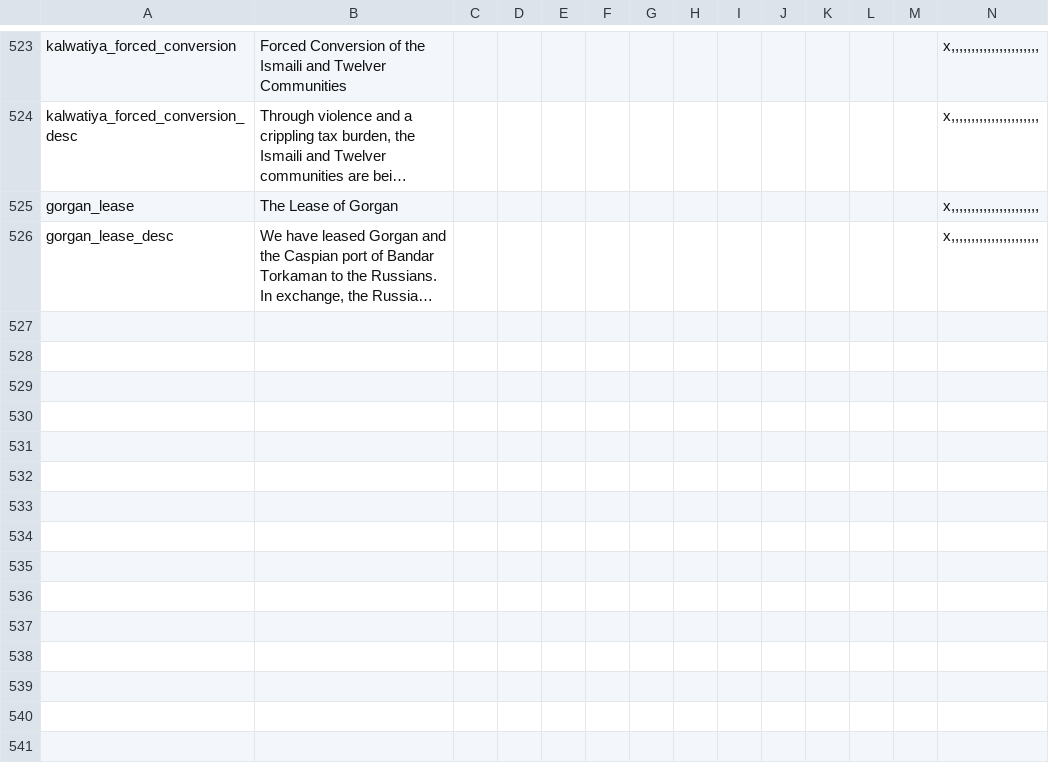
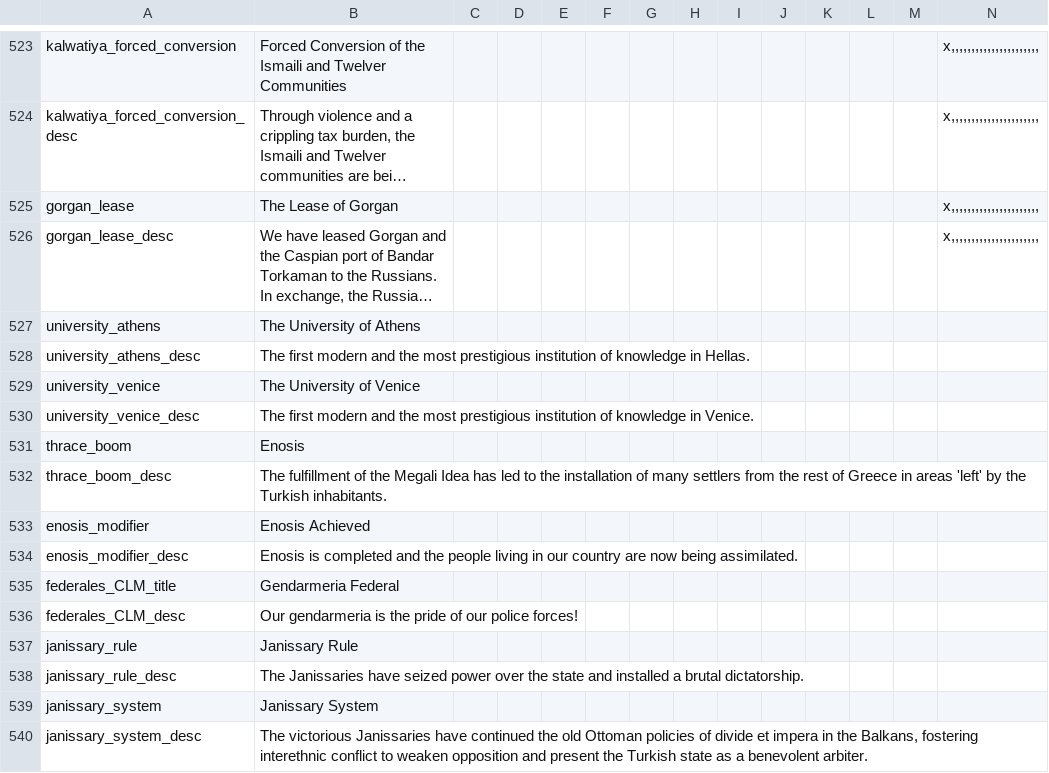
Before and after one commit to Capitanloco6/Divergences-HPM, a CSV file: Divergences of Darkness/localisation/00_HPM_modifiers.csv, drawn as a sheet; only a part is shown, gaps mark what is left out; long unchanged cells end in …; rows hold the shown columns only; the diff names each change by its address in the sheet, - before the commit and + after, or states it on an @@ line.

```diff
--- a/Divergences of Darkness/localisation/00_HPM_modifiers.csv
+++ b/Divergences of Darkness/localisation/00_HPM_modifiers.csv
+row 527: university_athens | The University of Athens
+row 528: university_athens_desc | The first modern and the most prestigious institution of knowledge in Hellas.
+row 529: university_venice | The University of Venice
+row 530: university_venice_desc | The first modern and the most prestigious institution of knowledge in Venice.
+row 531: thrace_boom | Enosis
+row 532: thrace_boom_desc | The fulfillment of the Megali Idea has led to the installation of many settlers from the rest of Greece in areas 'left' by the Turkish inhabitants.
+row 533: enosis_modifier | Enosis Achieved
+row 534: enosis_modifier_desc | Enosis is completed and the people living in our country are now being assimilated.
+row 535: federales_CLM_title | Gendarmeria Federal
+row 536: federales_CLM_desc | Our gendarmeria is the pride of our police forces!
+row 537: janissary_rule | Janissary Rule
+row 538: janissary_rule_desc | The Janissaries have seized power over the state and installed a brutal dictatorship.
+row 539: janissary_system | Janissary System
+row 540: janissary_system_desc | The victorious Janissaries have continued the old Ottoman policies of divide et impera in the Balkans, fostering interethnic conflict to weaken opposition and present the Turkish state as a benevolent arbiter.
```
Also changed, not shown: 20 other files.
